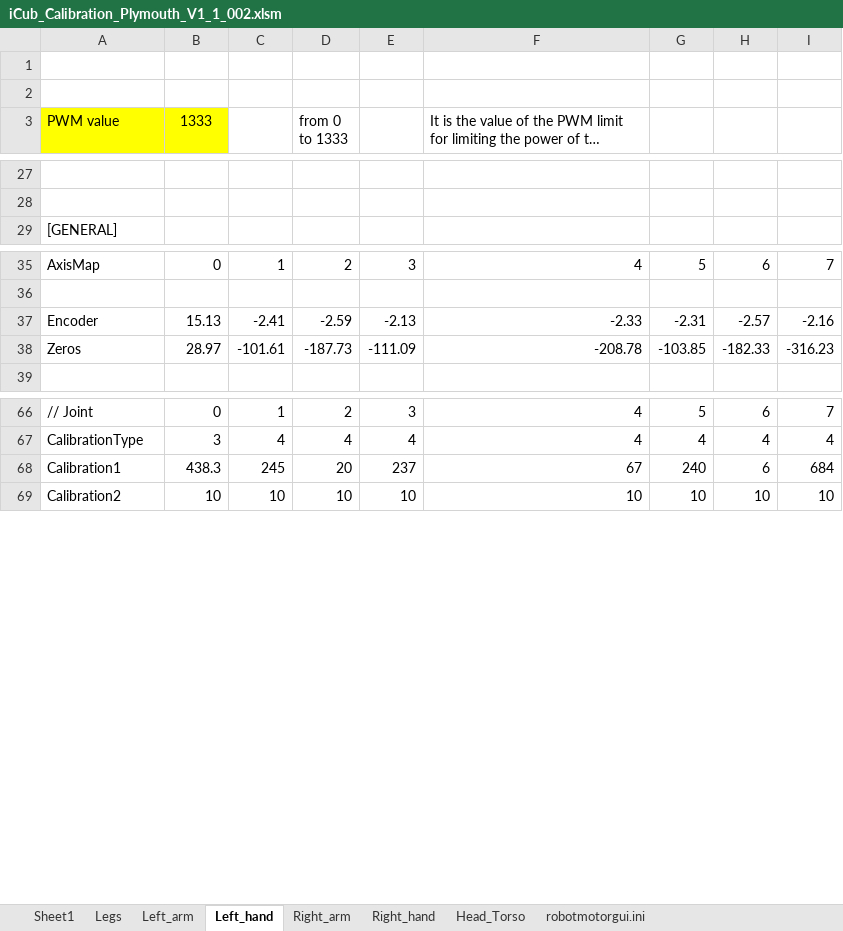
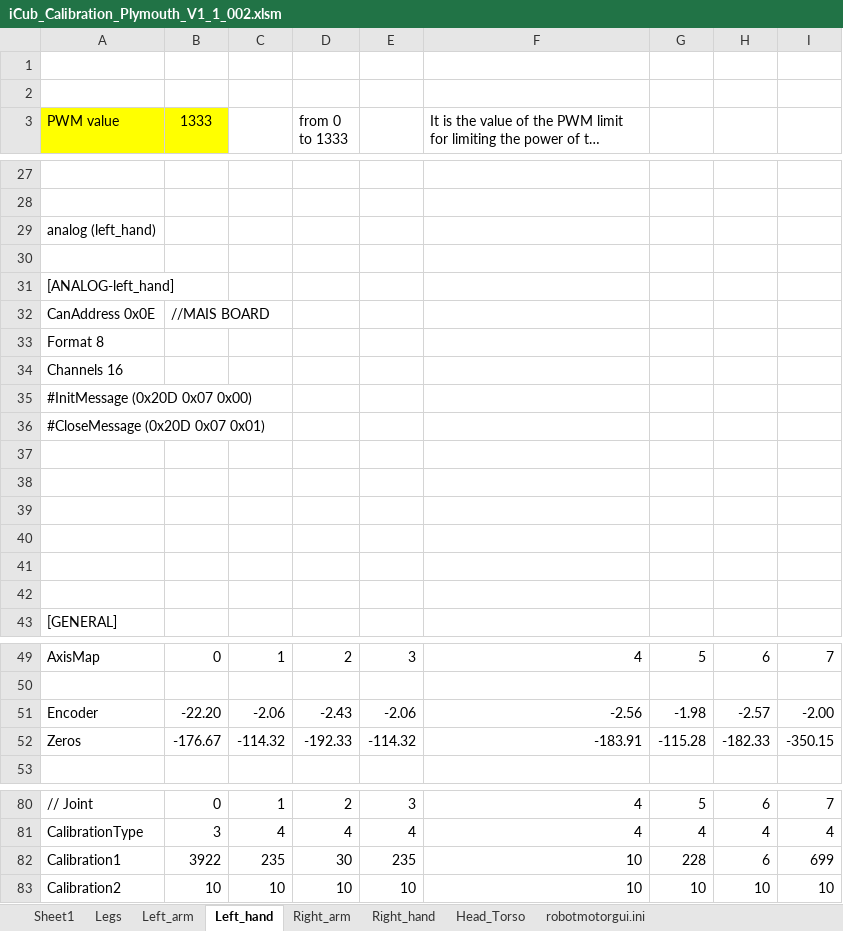
Before and after one commit to robotology/icub-main, an Excel workbook: app/iCubPlymouth01/conf/iCub_Calibration_Plymouth_V1_1_002.xlsm, sheet Left_hand, drawn as a sheet; only a part is shown, gaps mark what is left out; long unchanged cells end in …; values as stored, in another font and other column widths than the file's, no borders; removed rows and columns are numbered as before the commit, all else as after; the diff names each change by its address in the sheet, - before the commit and + after, or states it on an @@ line.

Commit message:
No commit message
svn path=/trunk/iCub/; revision=4100

```diff
--- a/app/iCubPlymouth01/conf/iCub_Calibration_Plymouth_V1_1_002.xlsm (sheet Left_hand)
+++ b/app/iCubPlymouth01/conf/iCub_Calibration_Plymouth_V1_1_002.xlsm (sheet Left_hand)
+row 29: analog (left_hand)
+row 30: (empty)
+row 31: [ANALOG-left_hand]
+row 32: CanAddress 0x0E | //MAIS BOARD
+row 33: Format 8
+row 34: Channels 16
+row 35: #InitMessage (0x20D 0x07 0x00)
+row 36: #CloseMessage (0x20D 0x07 0x01)
+row 37: (empty)
+row 38: (empty)
+row 39: (empty)
+row 40: (empty)
+row 41: (empty)
+row 42: (empty)
-row 37: Encoder | 15.13 | -2.41 | -2.59 | -2.13 | -2.33 | -2.31 | -2.57 | -2.16
-row 38: Zeros | 28.97 | -101.61 | -187.73 | -111.09 | -208.78 | -103.85 | -182.33 | -316.23
+row 51: Encoder | -22.20 | -2.06 | -2.43 | -2.06 | -2.56 | -1.98 | -2.57 | -2.00
+row 52: Zeros | -176.67 | -114.32 | -192.33 | -114.32 | -183.91 | -115.28 | -182.33 | -350.15
-row 68: Calibration1 | 438.3 | 245 | 20 | 237 | 67 | 240 | 6 | 684
+row 82: Calibration1 | 3922 | 235 | 30 | 235 | 10 | 228 | 6 | 699
```
Also changed, not shown: sheet Sheet1, sheet Right_hand, sheet Legs, sheet robotmotorgui.ini, sheet Right_arm, sheet Left_arm, formulas that keep their value, 4 other files.
